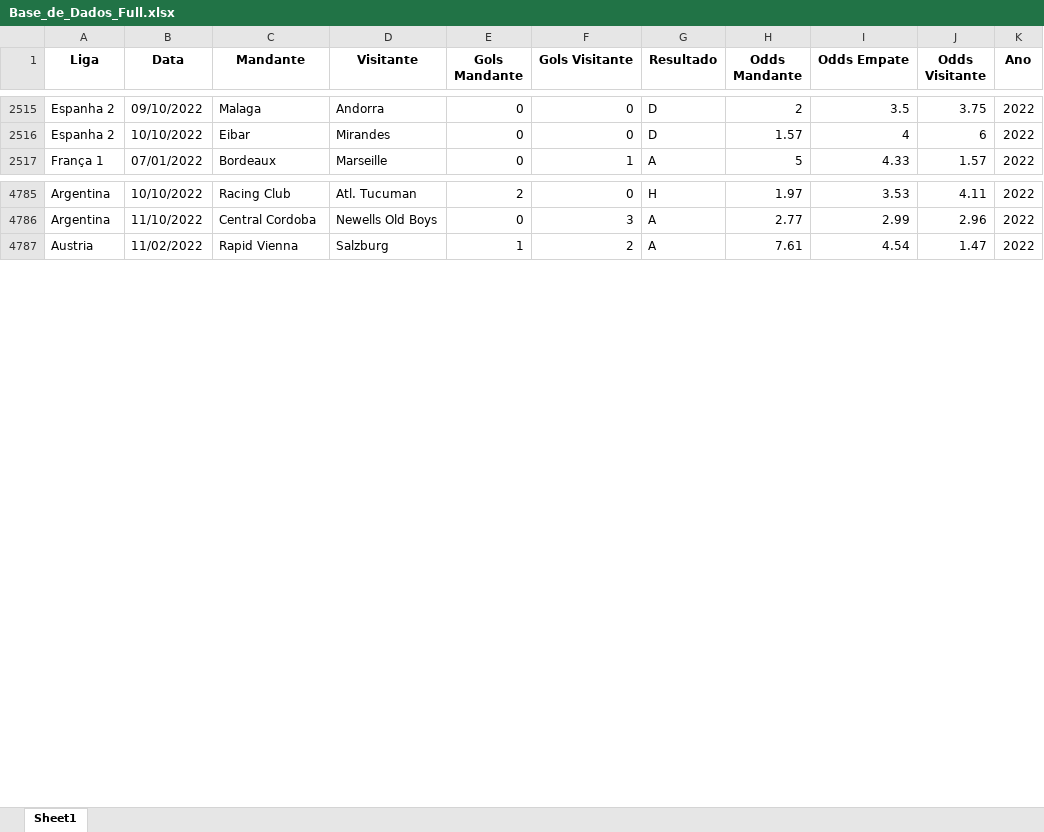
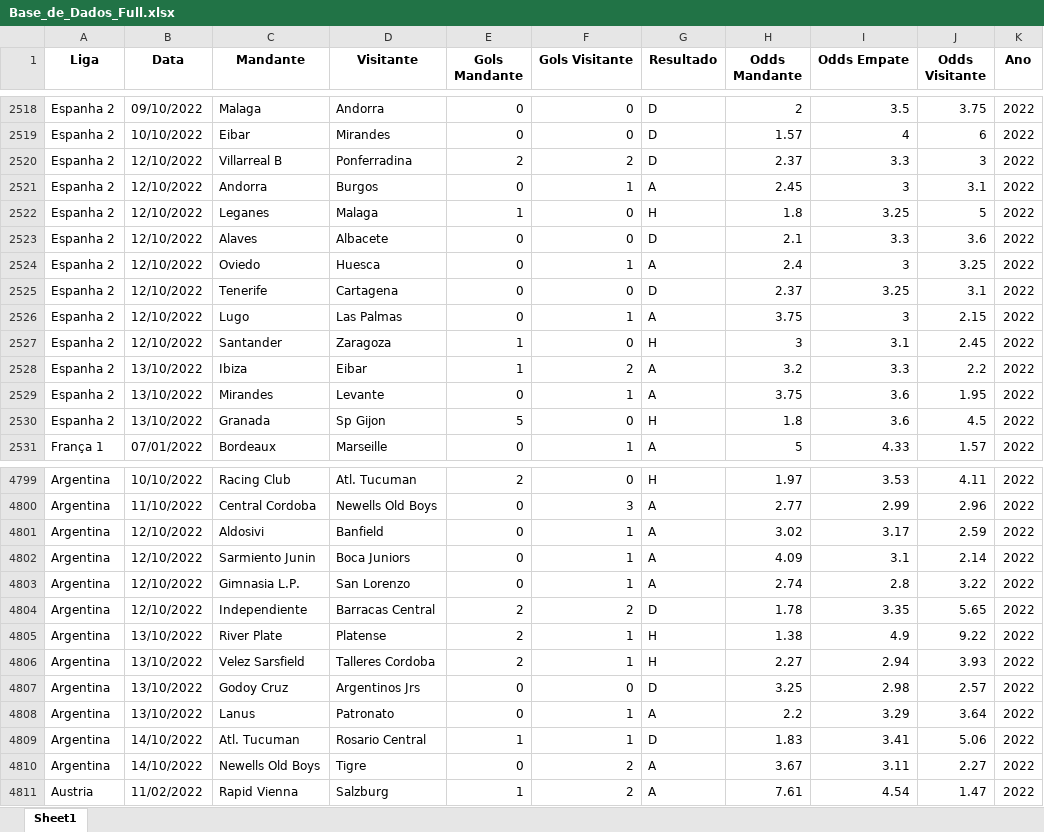
Before and after one commit to thiagozan/thiagozan, an Excel workbook: Base_de_Dados_Full.xlsx, sheet Sheet1, drawn as a sheet; only a part is shown, gaps mark what is left out; values as stored, in another font and other column widths than the file's, no borders; the diff covers the shown part only; the diff names each change by its address in the sheet, - before the commit and + after, or states it on an @@ line.

Commit message:
Add files via upload

```diff
--- a/Base_de_Dados_Full.xlsx (sheet Sheet1)
+++ b/Base_de_Dados_Full.xlsx (sheet Sheet1)
+row 2520: Espanha 2 | 12/10/2022 | Villarreal B | Ponferradina | 2 | 2 | D | 2.37 | 3.3 | 3 | 2022
+row 2521: Espanha 2 | 12/10/2022 | Andorra | Burgos | 0 | 1 | A | 2.45 | 3 | 3.1 | 2022
+row 2522: Espanha 2 | 12/10/2022 | Leganes | Malaga | 1 | 0 | H | 1.8 | 3.25 | 5 | 2022
+row 2523: Espanha 2 | 12/10/2022 | Alaves | Albacete | 0 | 0 | D | 2.1 | 3.3 | 3.6 | 2022
+row 2524: Espanha 2 | 12/10/2022 | Oviedo | Huesca | 0 | 1 | A | 2.4 | 3 | 3.25 | 2022
+row 2525: Espanha 2 | 12/10/2022 | Tenerife | Cartagena | 0 | 0 | D | 2.37 | 3.25 | 3.1 | 2022
+row 2526: Espanha 2 | 12/10/2022 | Lugo | Las Palmas | 0 | 1 | A | 3.75 | 3 | 2.15 | 2022
+row 2527: Espanha 2 | 12/10/2022 | Santander | Zaragoza | 1 | 0 | H | 3 | 3.1 | 2.45 | 2022
+row 2528: Espanha 2 | 13/10/2022 | Ibiza | Eibar | 1 | 2 | A | 3.2 | 3.3 | 2.2 | 2022
+row 2529: Espanha 2 | 13/10/2022 | Mirandes | Levante | 0 | 1 | A | 3.75 | 3.6 | 1.95 | 2022
+row 2530: Espanha 2 | 13/10/2022 | Granada | Sp Gijon | 5 | 0 | H | 1.8 | 3.6 | 4.5 | 2022
+row 4801: Argentina | 12/10/2022 | Aldosivi | Banfield | 0 | 1 | A | 3.02 | 3.17 | 2.59 | 2022
+row 4802: Argentina | 12/10/2022 | Sarmiento Junin | Boca Juniors | 0 | 1 | A | 4.09 | 3.1 | 2.14 | 2022
+row 4803: Argentina | 12/10/2022 | Gimnasia L.P. | San Lorenzo | 0 | 1 | A | 2.74 | 2.8 | 3.22 | 2022
+row 4804: Argentina | 12/10/2022 | Independiente | Barracas Central | 2 | 2 | D | 1.78 | 3.35 | 5.65 | 2022
+row 4805: Argentina | 13/10/2022 | River Plate | Platense | 2 | 1 | H | 1.38 | 4.9 | 9.22 | 2022
+row 4806: Argentina | 13/10/2022 | Velez Sarsfield | Talleres Cordoba | 2 | 1 | H | 2.27 | 2.94 | 3.93 | 2022
+row 4807: Argentina | 13/10/2022 | Godoy Cruz | Argentinos Jrs | 0 | 0 | D | 3.25 | 2.98 | 2.57 | 2022
+row 4808: Argentina | 13/10/2022 | Lanus | Patronato | 0 | 1 | A | 2.2 | 3.29 | 3.64 | 2022
+row 4809: Argentina | 14/10/2022 | Atl. Tucuman | Rosario Central | 1 | 1 | D | 1.83 | 3.41 | 5.06 | 2022
+row 4810: Argentina | 14/10/2022 | Newells Old Boys | Tigre | 0 | 2 | A | 3.67 | 3.11 | 2.27 | 2022
```
Also changed, not shown: 12 added rows elsewhere in this sheet.
